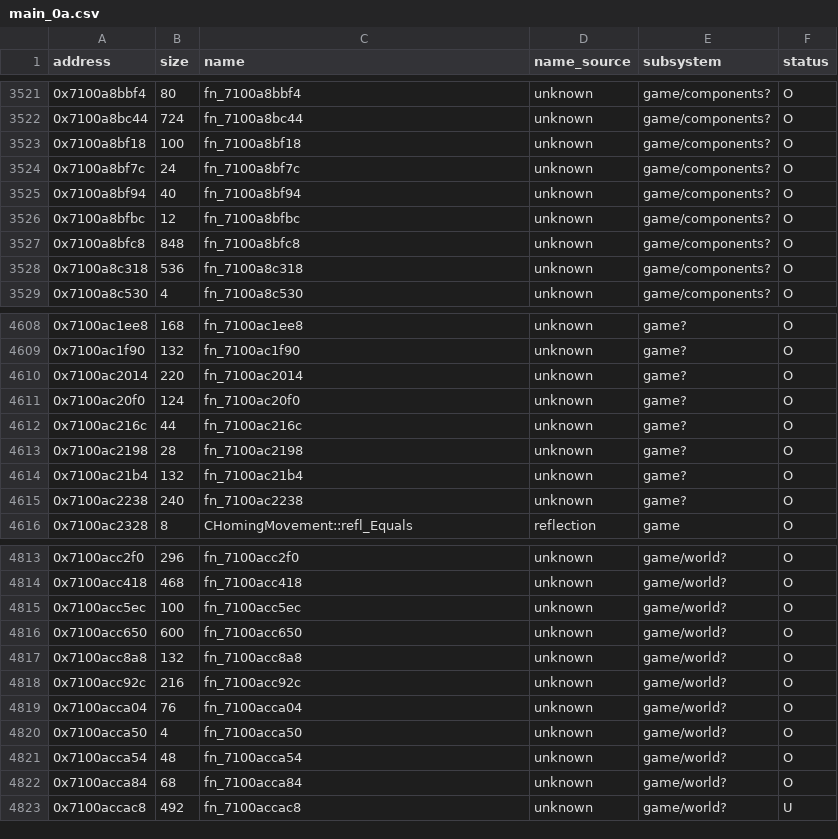
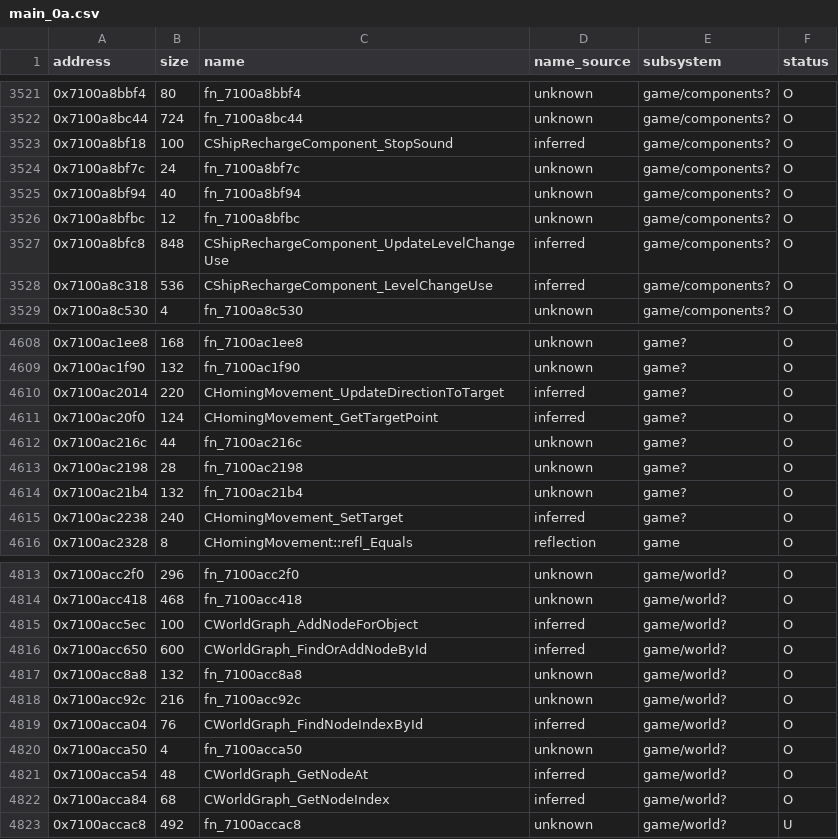
Before and after one commit to var-flotsam/dread-decomp, a CSV file: data/functions/main_0a.csv, drawn as a sheet; only a part is shown, gaps mark what is left out; the diff covers the shown part only.

```diff
--- a/data/functions/main_0a.csv
+++ b/data/functions/main_0a.csv
@@ -3522,3 +3522,3 @@ address,size,name,name_source,subsystem,status
 0x7100a8bc44,724,fn_7100a8bc44,unknown,game/components?,O
-0x7100a8bf18,100,fn_7100a8bf18,unknown,game/components?,O
+0x7100a8bf18,100,CShipRechargeComponent_StopSound,inferred,game/components?,O
 0x7100a8bf7c,24,fn_7100a8bf7c,unknown,game/components?,O
@@ -3526,4 +3526,4 @@ address,size,name,name_source,subsystem,status
 0x7100a8bfbc,12,fn_7100a8bfbc,unknown,game/components?,O
-0x7100a8bfc8,848,fn_7100a8bfc8,unknown,game/components?,O
-0x7100a8c318,536,fn_7100a8c318,unknown,game/components?,O
+0x7100a8bfc8,848,CShipRechargeComponent_UpdateLevelChangeUse,inferred,game/components?,O
+0x7100a8c318,536,CShipRechargeComponent_LevelChangeUse,inferred,game/components?,O
 0x7100a8c530,4,fn_7100a8c530,unknown,game/components?,O
@@ -4609,4 +4609,4 @@ address,size,name,name_source,subsystem,status
 0x7100ac1f90,132,fn_7100ac1f90,unknown,game?,O
-0x7100ac2014,220,fn_7100ac2014,unknown,game?,O
-0x7100ac20f0,124,fn_7100ac20f0,unknown,game?,O
+0x7100ac2014,220,CHomingMovement_UpdateDirectionToTarget,inferred,game?,O
+0x7100ac20f0,124,CHomingMovement_GetTargetPoint,inferred,game?,O
 0x7100ac216c,44,fn_7100ac216c,unknown,game?,O
@@ -4614,3 +4614,3 @@ address,size,name,name_source,subsystem,status
 0x7100ac21b4,132,fn_7100ac21b4,unknown,game?,O
-0x7100ac2238,240,fn_7100ac2238,unknown,game?,O
+0x7100ac2238,240,CHomingMovement_SetTarget,inferred,game?,O
 0x7100ac2328,8,CHomingMovement::refl_Equals,reflection,game,O
@@ -4814,10 +4814,10 @@ address,size,name,name_source,subsystem,status
 0x7100acc418,468,fn_7100acc418,unknown,game/world?,O
-0x7100acc5ec,100,fn_7100acc5ec,unknown,game/world?,O
-0x7100acc650,600,fn_7100acc650,unknown,game/world?,O
+0x7100acc5ec,100,CWorldGraph_AddNodeForObject,inferred,game/world?,O
+0x7100acc650,600,CWorldGraph_FindOrAddNodeById,inferred,game/world?,O
 0x7100acc8a8,132,fn_7100acc8a8,unknown,game/world?,O
 0x7100acc92c,216,fn_7100acc92c,unknown,game/world?,O
-0x7100acca04,76,fn_7100acca04,unknown,game/world?,O
+0x7100acca04,76,CWorldGraph_FindNodeIndexById,inferred,game/world?,O
 0x7100acca50,4,fn_7100acca50,unknown,game/world?,O
-0x7100acca54,48,fn_7100acca54,unknown,game/world?,O
-0x7100acca84,68,fn_7100acca84,unknown,game/world?,O
+0x7100acca54,48,CWorldGraph_GetNodeAt,inferred,game/world?,O
+0x7100acca84,68,CWorldGraph_GetNodeIndex,inferred,game/world?,O
 0x7100accac8,492,fn_7100accac8,unknown,game/world?,U
```
Also changed, not shown: 8 edited cells elsewhere in this file, data/functions/main_0b.csv, data/names.csv, 18 other files.
